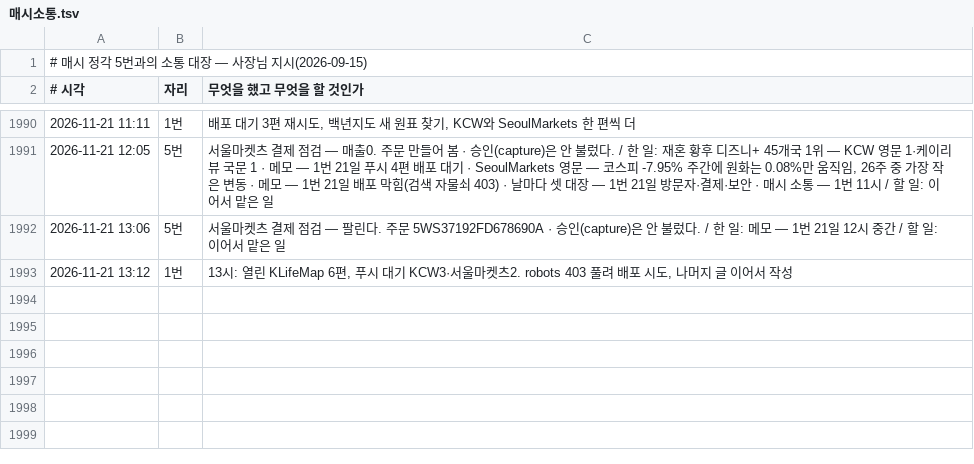
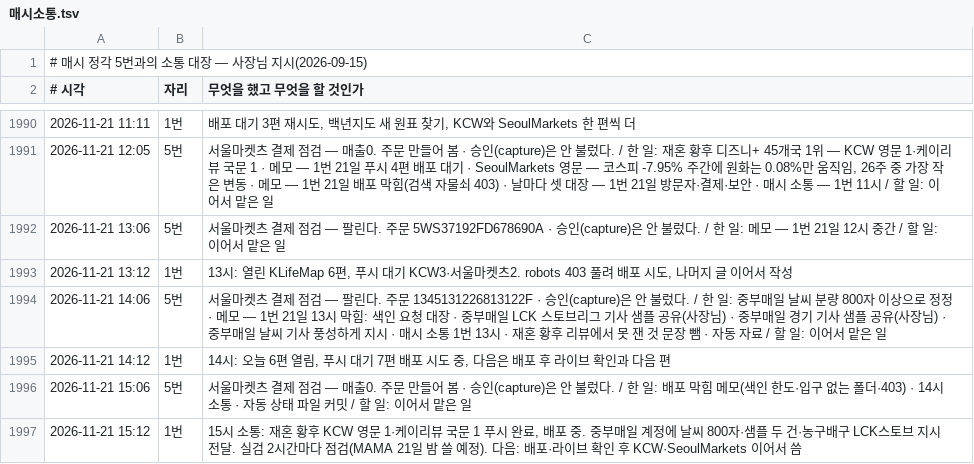
Before and after one commit to parkintaek2-gif/seoulmarkets, a TSV file: docs/매시소통.tsv, drawn as a sheet; only a part is shown, gaps mark what is left out; the diff names each change by its address in the sheet, - before the commit and + after, or states it on an @@ line.

```diff
--- a/docs/매시소통.tsv
+++ b/docs/매시소통.tsv
+row 1994: 2026-11-21 14:06 | 5번 | 서울마켓츠 결제 점검 — 팔린다. 주문 1345131226813122F · 승인(capture)은 안 불렀다. / 한 일: 중부매일 날씨 분량 800자 이상으로 정정 · 메모 — 1번 21일 13시 막힘: 색인 요청 대장 · 중부매일 LCK 스토브리그 기사 샘플 공유(사장님) · 중부매일 경기 기사 샘플 공유(사장님) · 중부매일 날씨 기사 풍성하게 지시 · 매시 소통 1번 13시 · 재혼 황후 리뷰에서 못 잰 것 문장 뺌 · 자동 자료 / 할 일: 이어서 맡은 일
+row 1995: 2026-11-21 14:12 | 1번 | 14시: 오늘 6편 열림, 푸시 대기 7편 배포 시도 중, 다음은 배포 후 라이브 확인과 다음 편
+row 1996: 2026-11-21 15:06 | 5번 | 서울마켓츠 결제 점검 — 매출0. 주문 만들어 봄 · 승인(capture)은 안 불렀다. / 한 일: 배포 막힘 메모(색인 한도·입구 없는 폴더·403) · 14시 소통 · 자동 상태 파일 커밋 / 할 일: 이어서 맡은 일
+row 1997: 2026-11-21 15:12 | 1번 | 15시 소통: 재혼 황후 KCW 영문 1·케이리뷰 국문 1 푸시 완료, 배포 중. 중부매일 계정에 날씨 800자·샘플 두 건·농구배구 LCK스토브 지시 전달. 실검 2시간마다 점검(MAMA 21일 밤 쓸 예정). 다음: 배포·라이브 확인 후 KCW·SeoulMarkets 이어서 씀
```
Also changed, not shown: 1 other file.
